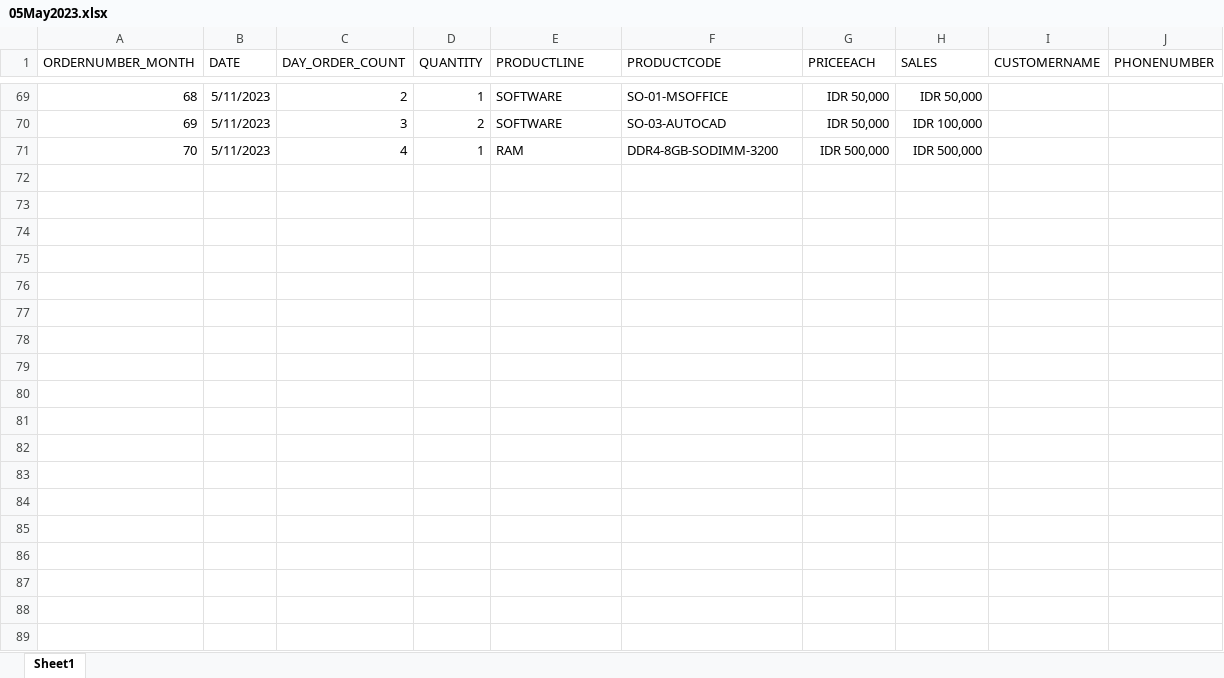
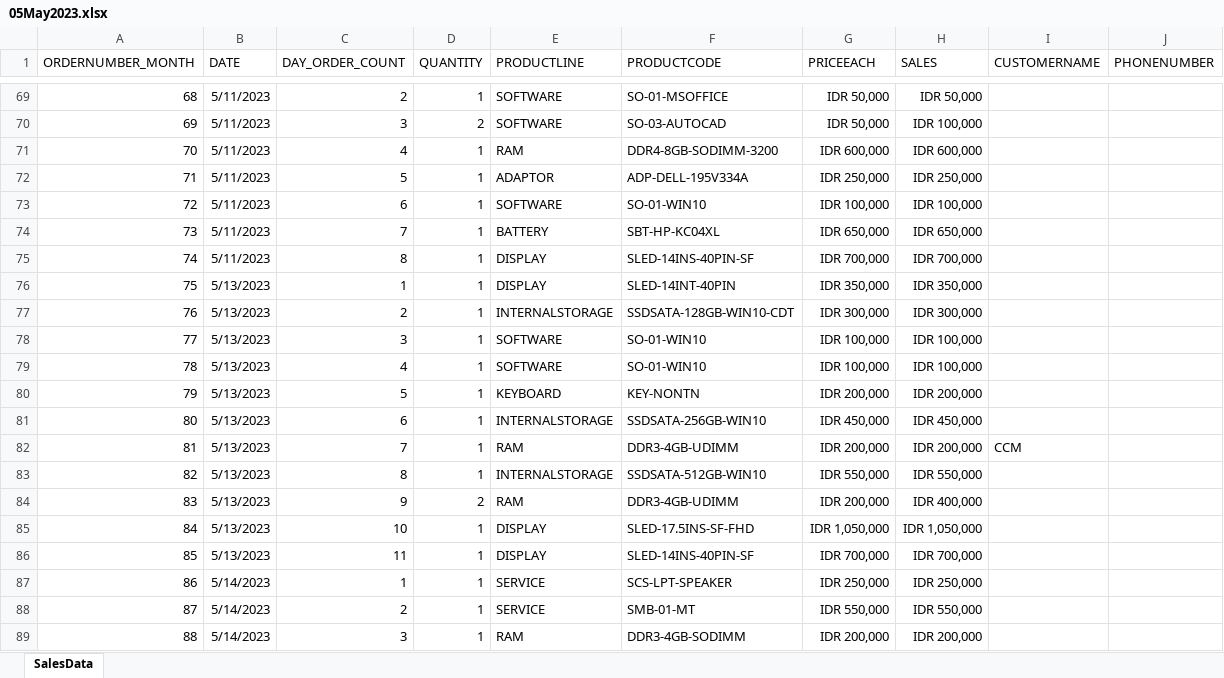
Before and after one commit to PhillbertNevinEmmanuel/ServiceCentreSalesAnalysis, an Excel workbook: Sales Data 2023/05May2023.xlsx, sheet SalesData, drawn as a sheet; only a part is shown, gaps mark what is left out; values as stored, in another font and other column widths than the file's, no borders; the diff covers the shown part only; the diff names each change by its address in the sheet, - before the commit and + after, or states it on an @@ line.

```diff
--- a/Sales Data 2023/05May2023.xlsx (sheet SalesData)
+++ b/Sales Data 2023/05May2023.xlsx (sheet SalesData)
-sheet tab: Sheet1
+sheet tab: SalesData
-G71 (PRICEEACH): IDR 500,000
+G71 (PRICEEACH): IDR 600,000
-H71 (SALES): IDR 500,000
+H71 (SALES): IDR 600,000
+row 72: 71 | 5/11/2023 | 5 | 1 | ADAPTOR | ADP-DELL-195V334A | IDR 250,000 | IDR 250,000
+row 73: 72 | 5/11/2023 | 6 | 1 | SOFTWARE | SO-01-WIN10 | IDR 100,000 | IDR 100,000
+row 74: 73 | 5/11/2023 | 7 | 1 | BATTERY | SBT-HP-KC04XL | IDR 650,000 | IDR 650,000
+row 75: 74 | 5/11/2023 | 8 | 1 | DISPLAY | SLED-14INS-40PIN-SF | IDR 700,000 | IDR 700,000
+row 76: 75 | 5/13/2023 | 1 | 1 | DISPLAY | SLED-14INT-40PIN | IDR 350,000 | IDR 350,000
+row 77: 76 | 5/13/2023 | 2 | 1 | INTERNALSTORAGE | SSDSATA-128GB-WIN10-CDT | IDR 300,000 | IDR 300,000
+row 78: 77 | 5/13/2023 | 3 | 1 | SOFTWARE | SO-01-WIN10 | IDR 100,000 | IDR 100,000
+row 79: 78 | 5/13/2023 | 4 | 1 | SOFTWARE | SO-01-WIN10 | IDR 100,000 | IDR 100,000
+row 80: 79 | 5/13/2023 | 5 | 1 | KEYBOARD | KEY-NONTN | IDR 200,000 | IDR 200,000
+row 81: 80 | 5/13/2023 | 6 | 1 | INTERNALSTORAGE | SSDSATA-256GB-WIN10 | IDR 450,000 | IDR 450,000
+row 82: 81 | 5/13/2023 | 7 | 1 | RAM | DDR3-4GB-UDIMM | IDR 200,000 | IDR 200,000 | CCM
+row 83: 82 | 5/13/2023 | 8 | 1 | INTERNALSTORAGE | SSDSATA-512GB-WIN10 | IDR 550,000 | IDR 550,000
+row 84: 83 | 5/13/2023 | 9 | 2 | RAM | DDR3-4GB-UDIMM | IDR 200,000 | IDR 400,000
+row 85: 84 | 5/13/2023 | 10 | 1 | DISPLAY | SLED-17.5INS-SF-FHD | IDR 1,050,000 | IDR 1,050,000
+row 86: 85 | 5/13/2023 | 11 | 1 | DISPLAY | SLED-14INS-40PIN-SF | IDR 700,000 | IDR 700,000
+row 87: 86 | 5/14/2023 | 1 | 1 | SERVICE | SCS-LPT-SPEAKER | IDR 250,000 | IDR 250,000
+row 88: 87 | 5/14/2023 | 2 | 1 | SERVICE | SMB-01-MT | IDR 550,000 | IDR 550,000
+row 89: 88 | 5/14/2023 | 3 | 1 | RAM | DDR3-4GB-SODIMM | IDR 200,000 | IDR 200,000
```
Also changed, not shown: 94 added rows elsewhere in this sheet, Sales Data 2023/01Jan2023.xlsx, Sales Data 2023/02Feb2023.xlsx, 2 other files.
